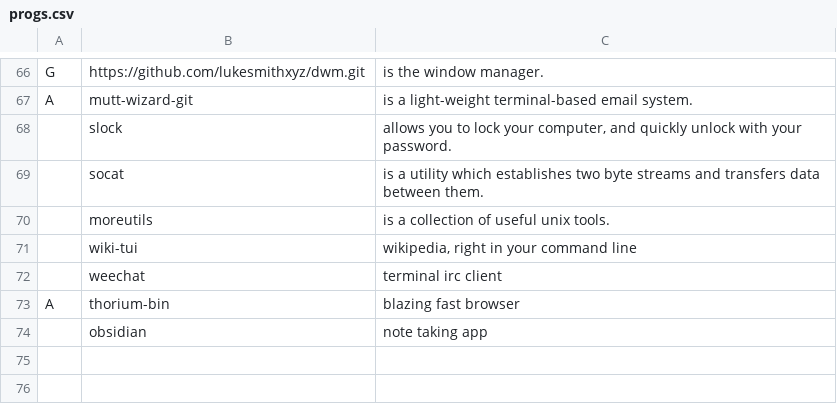
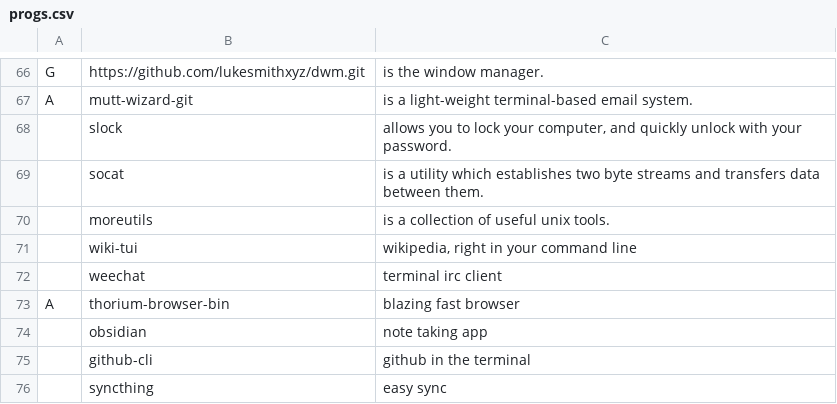
Before and after one commit to ciosyam/TETR, a CSV file: static/progs.csv, drawn as a sheet; only a part is shown, gaps mark what is left out.

Commit message:
10april

```diff
--- a/static/progs.csv
+++ b/static/progs.csv
@@ -72,3 +72,5 @@ A,mutt-wizard-git,"is a light-weight terminal-based email system."
 ,weechat,"terminal irc client"
-A,thorium-bin,"blazing fast browser"
+A,thorium-browser-bin,"blazing fast browser"
 ,obsidian,"note taking app"
+,github-cli,"github in the terminal"
+,syncthing,"easy sync"
```
